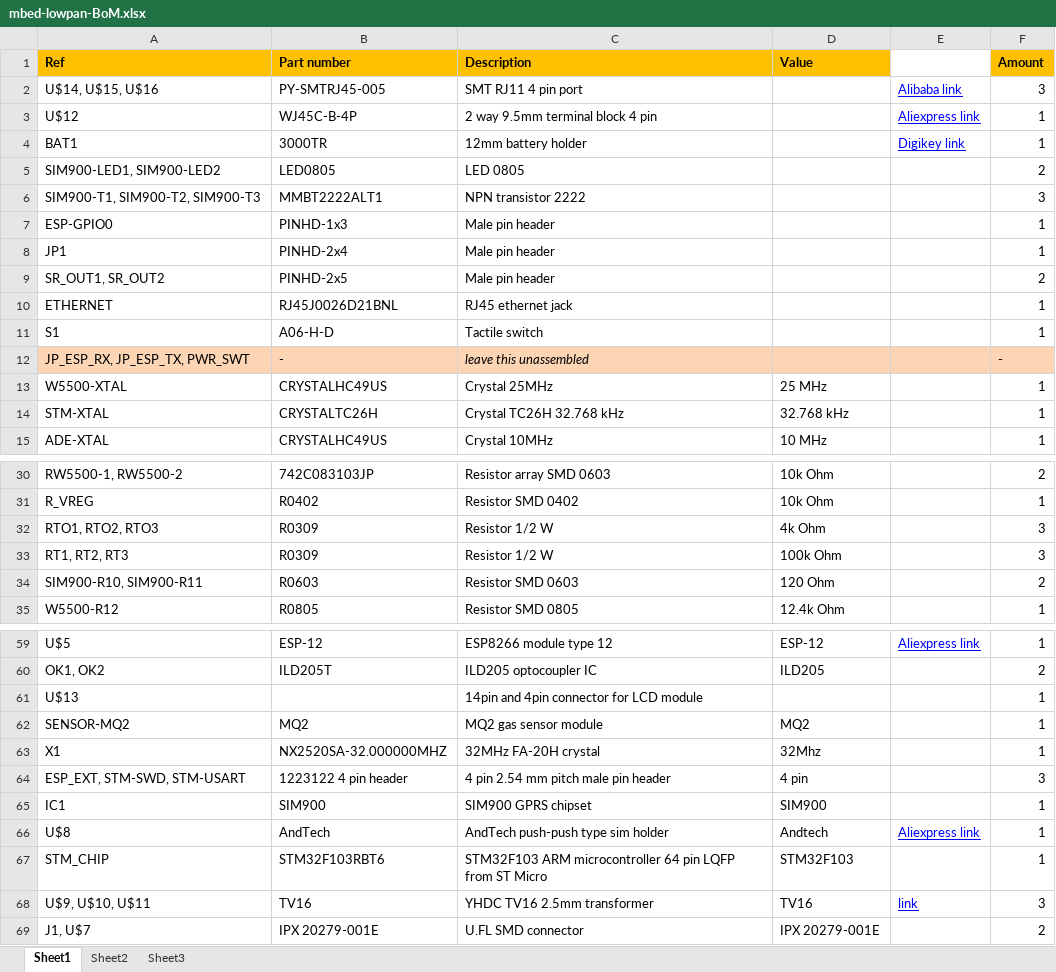
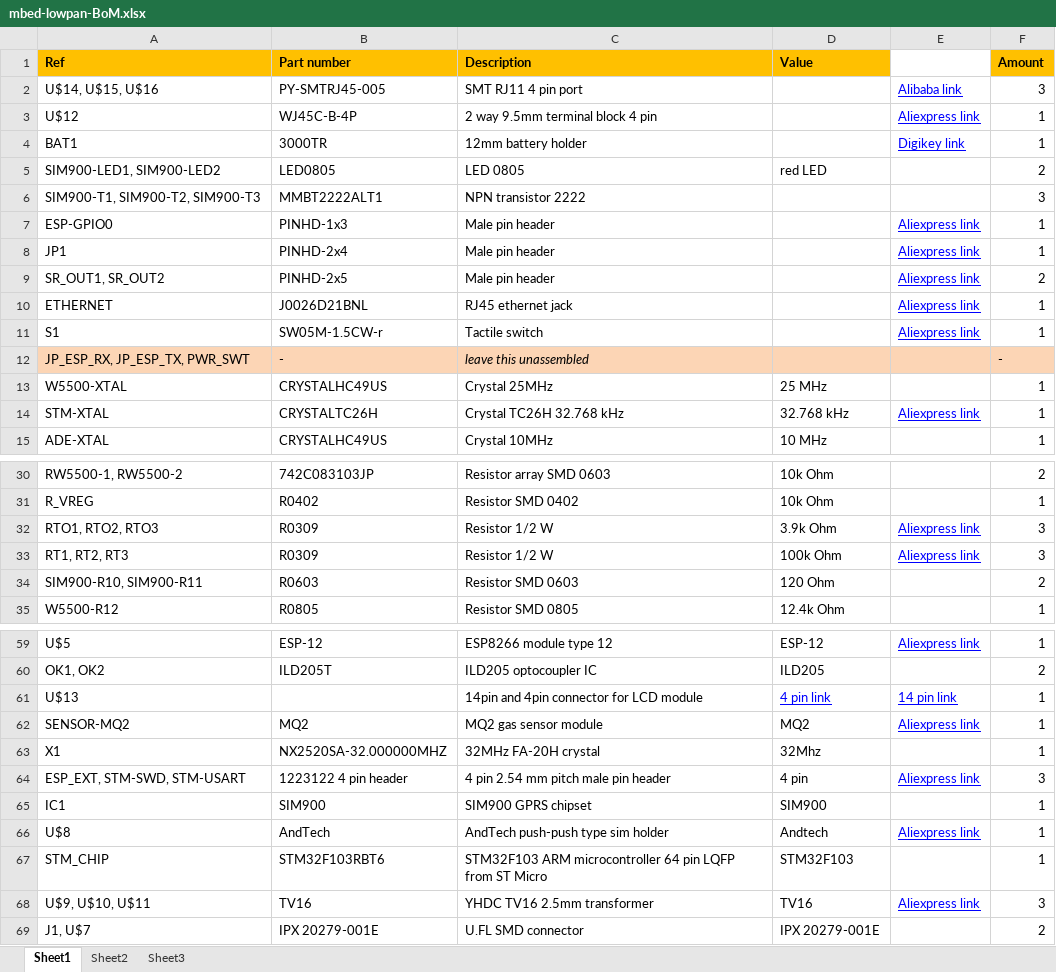
Before and after one commit to bontorhumala/amelia-girl, an Excel workbook: 6lowPan/Gerber and BoM/mbed-lowpan-BoM.xlsx, sheet Sheet1, drawn as a sheet; only a part is shown, gaps mark what is left out; values as stored, in another font and other column widths than the file's, no borders; the diff covers the shown part only; the diff names each change by its address in the sheet, - before the commit and + after, or states it on an @@ line.

```diff
--- a/6lowPan/Gerber and BoM/mbed-lowpan-BoM.xlsx (sheet Sheet1)
+++ b/6lowPan/Gerber and BoM/mbed-lowpan-BoM.xlsx (sheet Sheet1)
-D5 (Value): (empty)
+D5 (Value): red LED
-E7:E11: (empty)
+E7:E11: Aliexpress link
-B10 (Part number): RJ45J0026D21BNL
+B10 (Part number): J0026D21BNL
-B11 (Part number): A06-H-D
+B11 (Part number): SW05M-1.5CW-r
-E14: (empty)
+E14: Aliexpress link
-D32 (Value): 4k Ohm
+D32 (Value): 3.9k Ohm
-E32:E33: (empty)
+E32:E33: Aliexpress link
-D61 (Value): (empty)
+D61 (Value): 4 pin link
-E61: (empty)
+E61: 14 pin link
-E62: (empty)
+E62: Aliexpress link
-E64: (empty)
+E64: Aliexpress link
-E68: link
+E68: Aliexpress link
```
Also changed, not shown: 5 edited cells elsewhere in this sheet, 1 other file.
